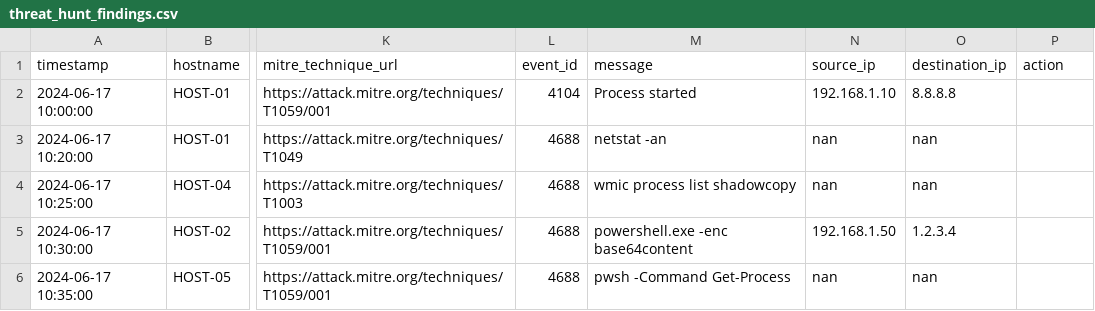
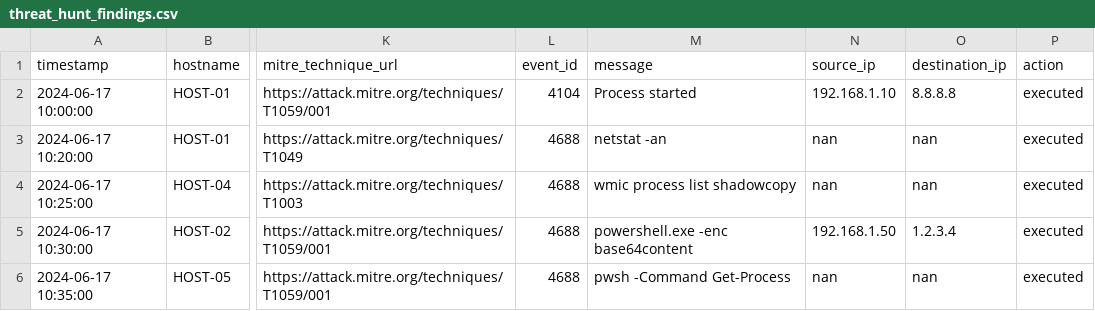
Before and after one commit to AndreSantagati/ETNA, a CSV file: output/threat_hunt_findings.csv, drawn as a sheet; only a part is shown, gaps mark what is left out; the diff names each change by its address in the sheet, - before the commit and + after, or states it on an @@ line.

```diff
--- a/output/threat_hunt_findings.csv
+++ b/output/threat_hunt_findings.csv
-P2:P6 (action): (empty)
+P2:P6 (action): executed
```
Also changed, not shown: 10 other files.
